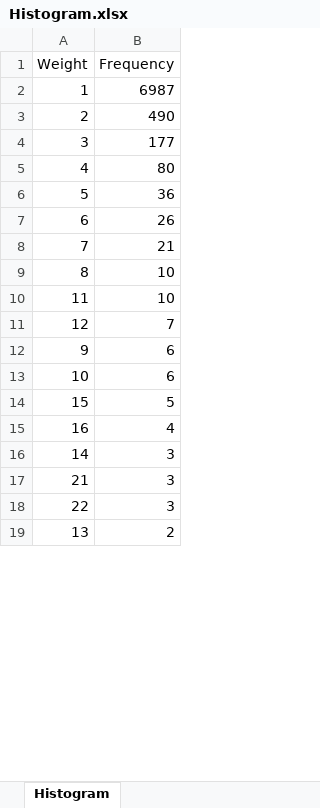
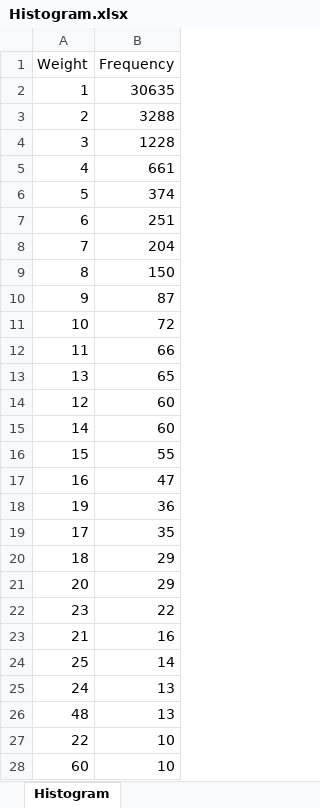
Before and after one commit to abdi-siamak/Event_Detection_preprocessing, an Excel workbook: preprocessing results/2-Applying preprocessing methods-before pruning/Histogram.xlsx, sheet Histogram, drawn as a sheet; only a part is shown; values as stored, in another font and other column widths than the file's, no borders; removed rows and columns are numbered as before the commit, all else as after; the diff covers the shown part only; the diff names each change by its address in the sheet, - before the commit and + after, or states it on an @@ line.

```diff
--- a/preprocessing results/2-Applying preprocessing methods-before pruning/Histogram.xlsx (sheet Histogram)
+++ b/preprocessing results/2-Applying preprocessing methods-before pruning/Histogram.xlsx (sheet Histogram)
-B2 (Frequency): 6987
+B2 (Frequency): 30635
-B3 (Frequency): 490
+B3 (Frequency): 3288
-B4 (Frequency): 177
+B4 (Frequency): 1228
-B5 (Frequency): 80
+B5 (Frequency): 661
-B6 (Frequency): 36
+B6 (Frequency): 374
-B7 (Frequency): 26
+B7 (Frequency): 251
-B8 (Frequency): 21
+B8 (Frequency): 204
-B9 (Frequency): 10
+B9 (Frequency): 150
-row 10: 11 | 10
-row 11: 12 | 7
-B10 (Frequency): 6
+B10 (Frequency): 87
-B11 (Frequency): 6
+B11 (Frequency): 72
+row 12: 11 | 66
+row 13: 13 | 65
+row 14: 12 | 60
+row 15: 14 | 60
-B16 (Frequency): 5
+B16 (Frequency): 55
-B17 (Frequency): 4
+B17 (Frequency): 47
-row 16: 14 | 3
+row 18: 19 | 36
+row 19: 17 | 35
+row 20: 18 | 29
+row 21: 20 | 29
+row 22: 23 | 22
-B23 (Frequency): 3
+B23 (Frequency): 16
+row 24: 25 | 14
+row 25: 24 | 13
+row 26: 48 | 13
-B27 (Frequency): 3
+B27 (Frequency): 10
-row 19: 13 | 2
+row 28: 60 | 10
```
Also changed, not shown: 65 added rows, 8 removed rows and 6 edited cells elsewhere in this sheet, preprocessing results/1-Un-preprocessed method-results/Histogram.xlsx, preprocessing results/2-Applying preprocessing methods-before pruning/Dictionary.xlsx, 29 other files.
